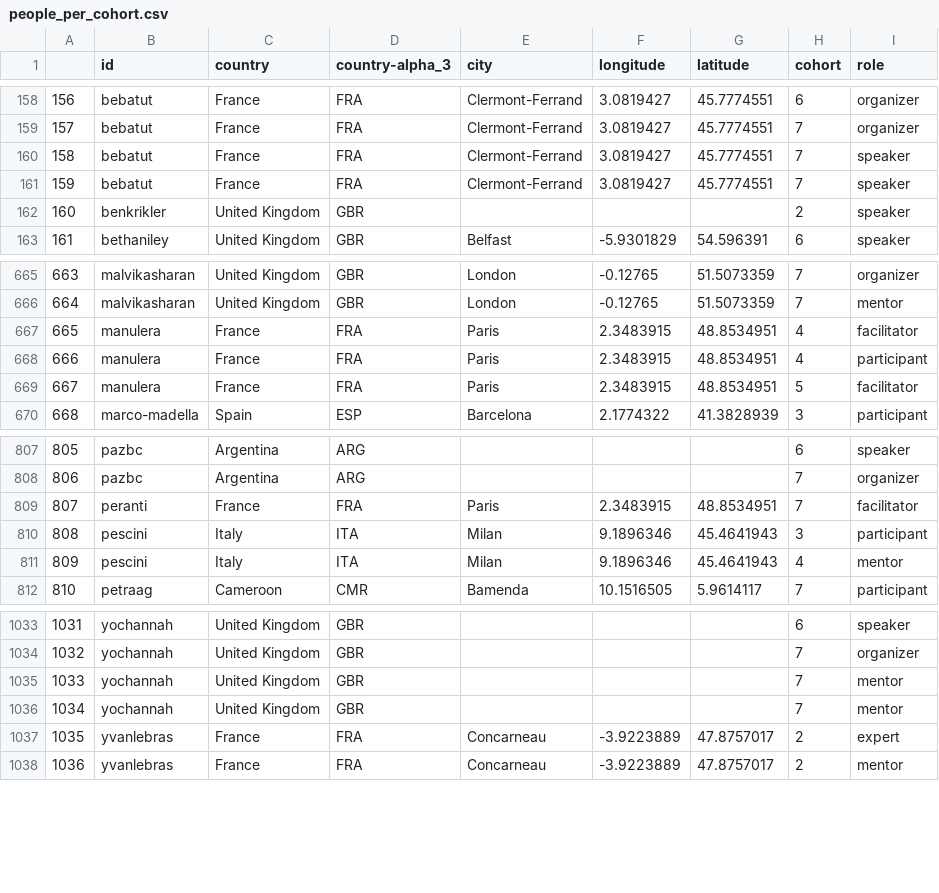
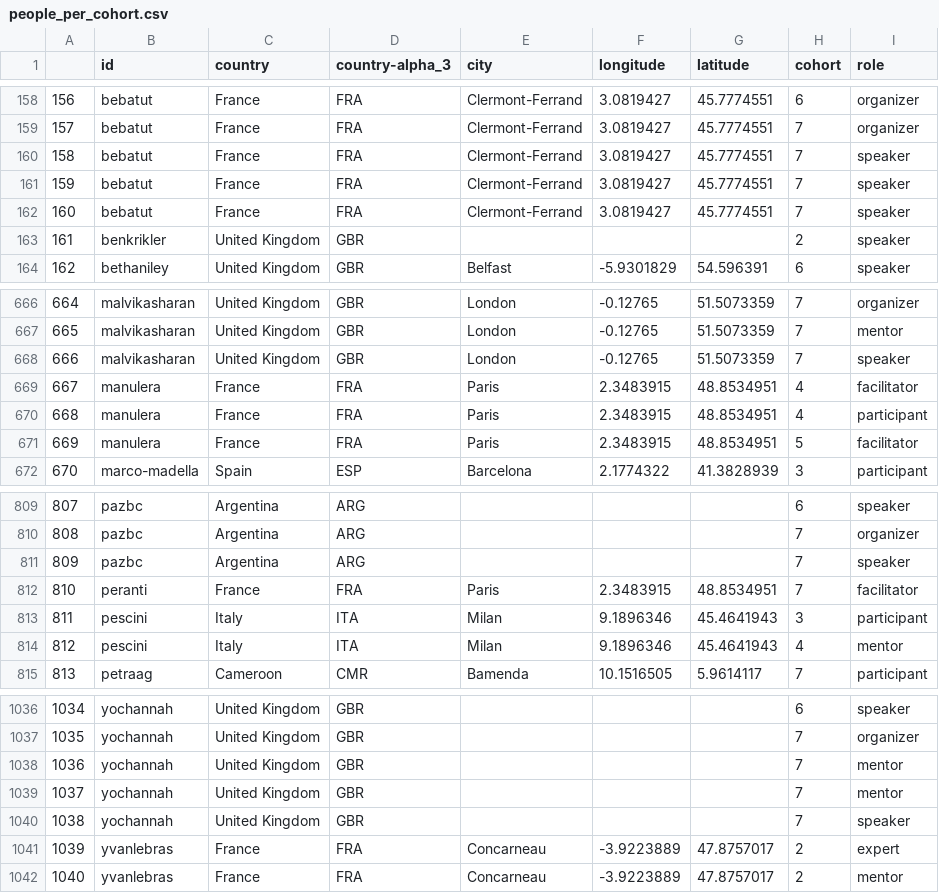
Before and after one commit to open-life-science/ols-stats, a CSV file: data/people_per_cohort.csv, drawn as a sheet; only a part is shown, gaps mark what is left out; addresses are those after the commit; the diff names each change by its address in the sheet, - before the commit and + after, or states it on an @@ line.

```diff
--- a/data/people_per_cohort.csv
+++ b/data/people_per_cohort.csv
+row 160: 158 | bebatut | France | FRA | Clermont-Ferrand | 3.0819427 | 45.7774551 | 7 | speaker
@@ column A renumbered from row 161 down @@
+row 668: 666 | malvikasharan | United Kingdom | GBR | London | -0.12765 | 51.5073359 | 7 | speaker
+row 811: 809 | pazbc | Argentina | ARG |  |  |  | 7 | speaker
+row 1040: 1038 | yochannah | United Kingdom | GBR |  |  |  | 7 | speaker
```
Also changed, not shown: data/people.csv.
